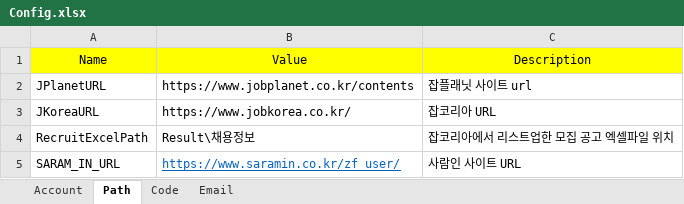
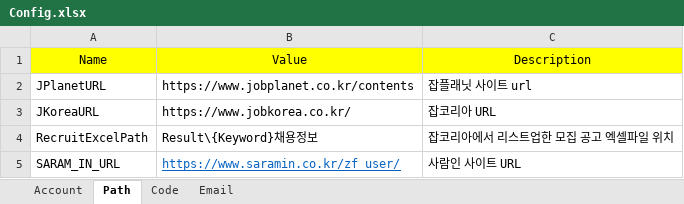
Before and after one commit to Dosn-code/DWAVRPA, an Excel workbook: DWAVJobKorea/Data/Config.xlsx, sheet Path, drawn as a sheet; values as stored, in another font and other column widths than the file's, no borders; the diff names each change by its address in the sheet, - before the commit and + after, or states it on an @@ line.

```diff
--- a/DWAVJobKorea/Data/Config.xlsx (sheet Path)
+++ b/DWAVJobKorea/Data/Config.xlsx (sheet Path)
-B4: Result\채용정보
+B4: Result\{Keyword}채용정보
```
Also changed, not shown: 16 other files.
